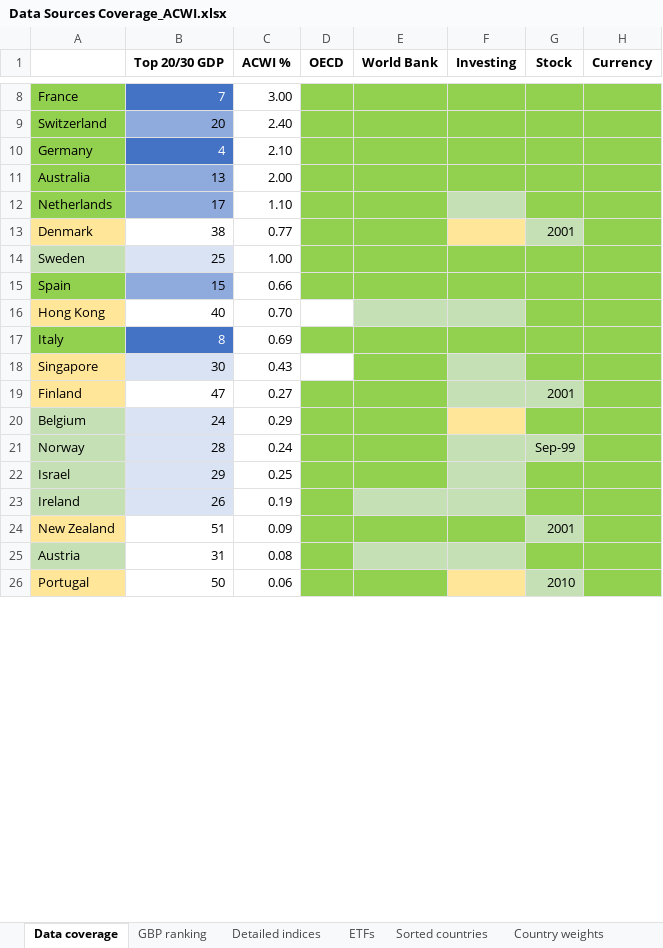
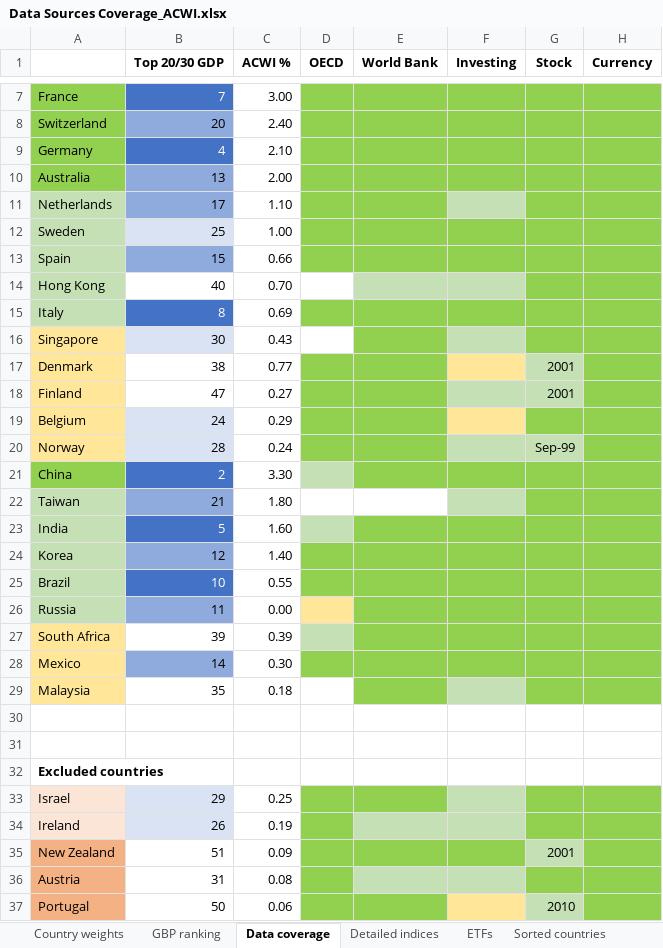
Before and after one commit to lharazin/TFM, an Excel workbook: Data/Data Sources Coverage_ACWI.xlsx, sheet Data coverage, drawn as a sheet; only a part is shown, gaps mark what is left out; values as stored, in another font and other column widths than the file's, no borders; addresses are those after the commit; rows hold the shown columns only; the diff covers the shown part only; the diff names each change by its address in the sheet, - before the commit and + after, or states it on an @@ line.

Commit message:
Reordered countries in data sources coverage

```diff
--- a/Data/Data Sources Coverage_ACWI.xlsx (sheet Data coverage)
+++ b/Data/Data Sources Coverage_ACWI.xlsx (sheet Data coverage)
@@ sheet tab order changed: Country weights | GBP ranking | Data coverage | Detailed indices | ETFs | Sorted countries @@
-A11 fill: #92D050
+A11 fill: #C5E0B4
-A13 fill: #92D050
+A13 fill: #C5E0B4
-A14 fill: #FFE699
+A14 fill: #C5E0B4
-A15 fill: #92D050
+A15 fill: #C5E0B4
@@ row 13 moved to row 17: Denmark @@
-A19:A20 fill: #C5E0B4
+A19:A20 fill: #FFE699
@@ row 29 moved to row 21: China @@
@@ row 30 moved to row 22: Taiwan @@
@@ row 31 moved to row 23: India @@
@@ row 32 moved to row 24: Korea @@
@@ row 33 moved to row 25: Brazil @@
@@ row 55 moved to row 26: Russia @@
@@ row 35 moved to row 27: South Africa @@
@@ row 36 moved to row 28: Mexico @@
@@ row 39 moved to row 29: Malaysia @@
+row 30: (empty)
+row 31: (empty)
+row 32: Excluded countries
-A33:A34 fill: #C5E0B4
+A33:A34 fill: #FBE5D6
-A35 fill: #FFE699
+A35 fill: #F4B183
-A36 fill: #C5E0B4
+A36 fill: #F4B183
-A37 fill: #FFE699
+A37 fill: #F4B183
```
Also changed, not shown: 11 removed rows, 6 moved rows and cell formats elsewhere in this sheet, sheet GBP ranking, sheet Detailed indices, sheet ETFs, sheet Country weights, formulas that keep their value.
